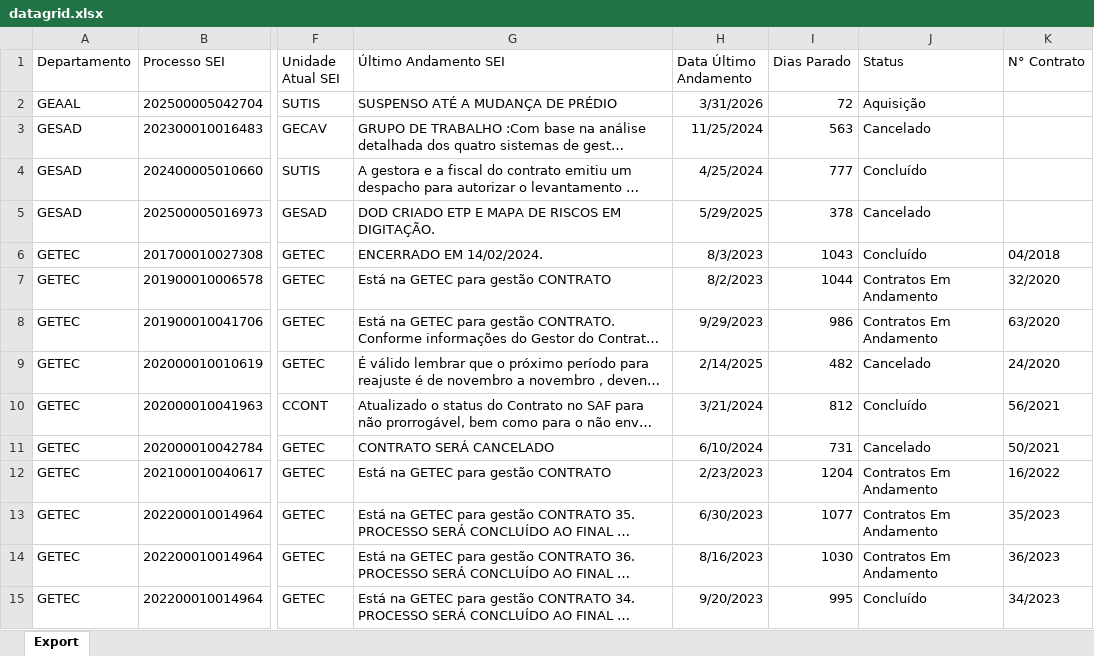
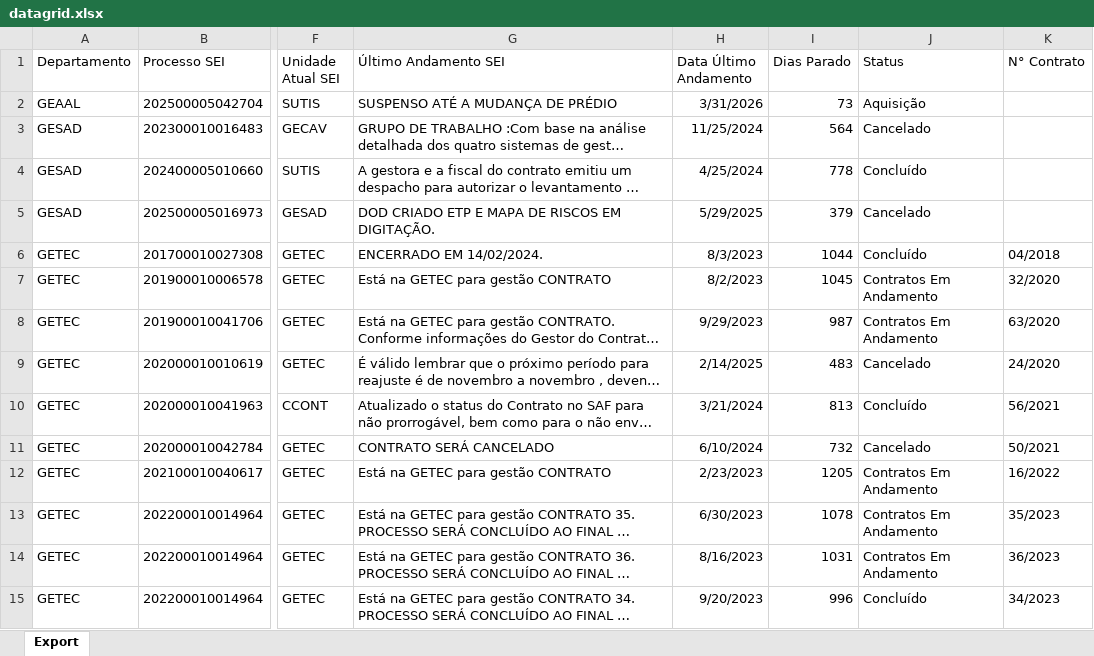
Before and after one commit to Macfilho/SUTIS, an Excel workbook: datagrid.xlsx, sheet Export, drawn as a sheet; only a part is shown, gaps mark what is left out; long unchanged cells end in …; values as stored, in another font and other column widths than the file's, no borders; the diff covers the shown part only; the diff names each change by its address in the sheet, - before the commit and + after, or states it on an @@ line.

Commit message:
Add files via upload

```diff
--- a/datagrid.xlsx (sheet Export)
+++ b/datagrid.xlsx (sheet Export)
-I2 (Dias Parado): 72
+I2 (Dias Parado): 73
-I3 (Dias Parado): 563
+I3 (Dias Parado): 564
-I4 (Dias Parado): 777
+I4 (Dias Parado): 778
-I5 (Dias Parado): 378
+I5 (Dias Parado): 379
-I6 (Dias Parado): 1043
+I6 (Dias Parado): 1044
-I7 (Dias Parado): 1044
+I7 (Dias Parado): 1045
-I8 (Dias Parado): 986
+I8 (Dias Parado): 987
-I9 (Dias Parado): 482
+I9 (Dias Parado): 483
-I10 (Dias Parado): 812
+I10 (Dias Parado): 813
-I11 (Dias Parado): 731
+I11 (Dias Parado): 732
-I12 (Dias Parado): 1204
+I12 (Dias Parado): 1205
-I13 (Dias Parado): 1077
+I13 (Dias Parado): 1078
-I14 (Dias Parado): 1030
+I14 (Dias Parado): 1031
-I15 (Dias Parado): 995
+I15 (Dias Parado): 996
```
Also changed, not shown: 150 edited cells elsewhere in this sheet.
